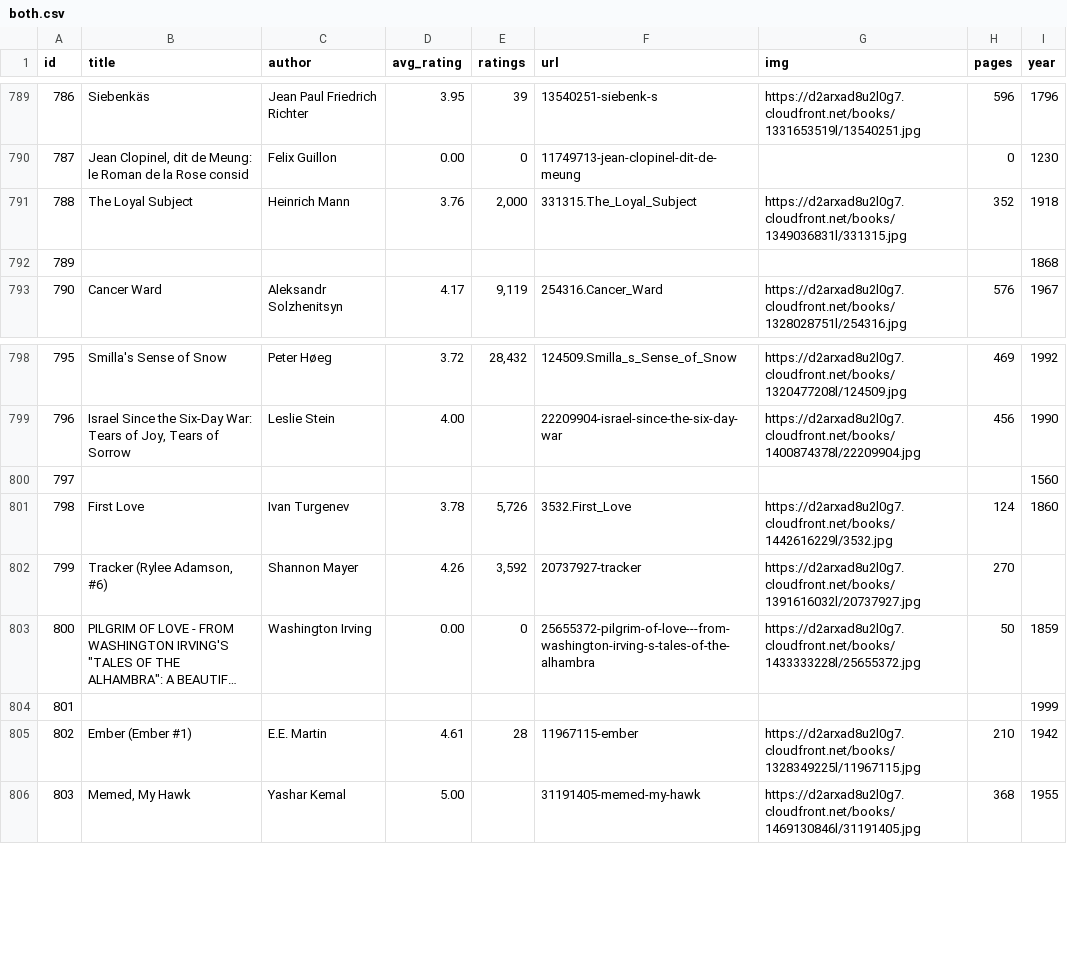
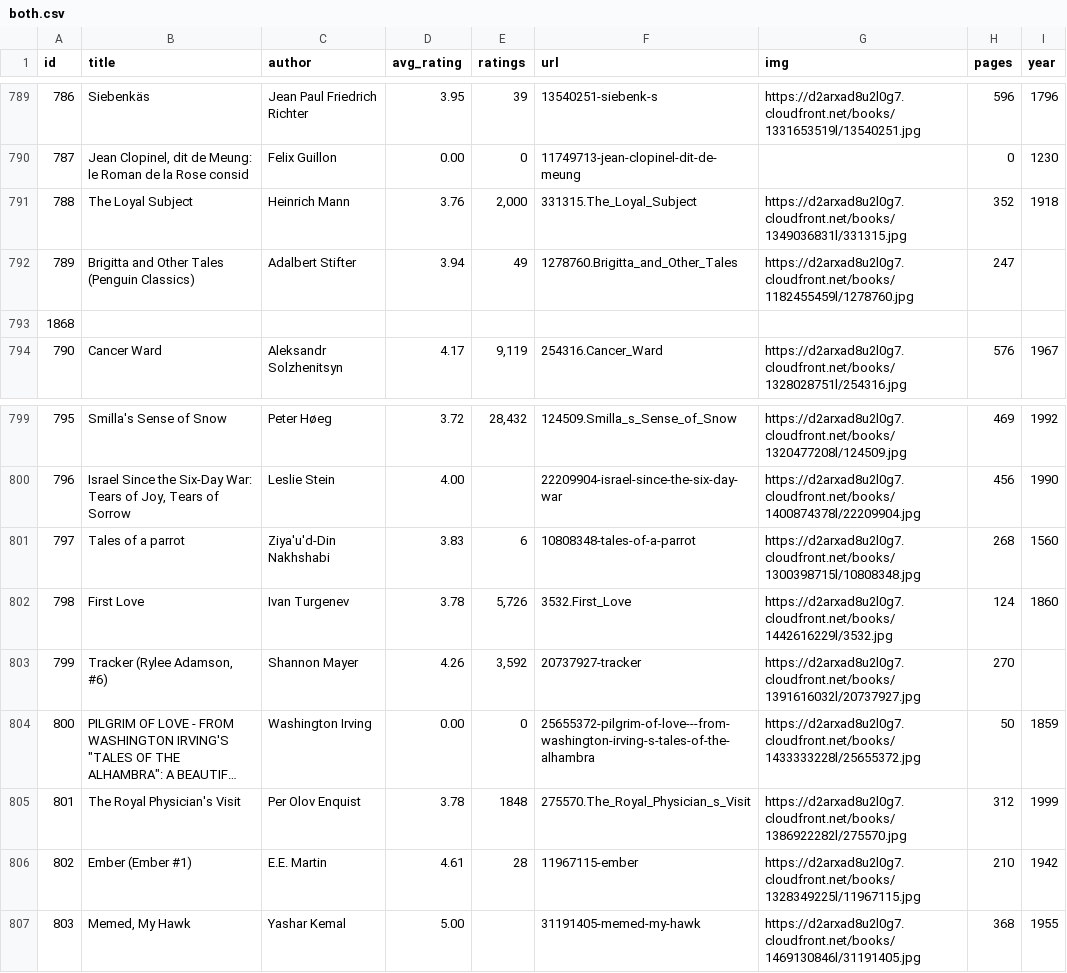
Before and after one commit to elneto/books2, a CSV file: public/both.csv, drawn as a sheet; only a part is shown, gaps mark what is left out; long unchanged cells end in …; removed rows and columns are numbered as before the commit, all else as after; the diff names each change by its address in the sheet, - before the commit and + after, or states it on an @@ line.

```diff
--- a/public/both.csv
+++ b/public/both.csv
+row 792: 789 | Brigitta and Other Tales (Penguin Classics) | Adalbert Stifter | 3.94 | 49 | 1278760.Brigitta_and_Other_Tales | https://d2arxad8u2l0g7.cloudfront.net/books/1182455459l/1278760.jpg | 247
@@ column A (id) renumbered in row 793 @@
-I793 (year): 1868
+I793 (year): (empty)
-row 800: 797 |  |  |  |  |  |  |  | 1560
+row 801: 797 | Tales of a parrot | Ziya'u'd-Din Nakhshabi | 3.83 | 6 | 10808348-tales-of-a-parrot | https://d2arxad8u2l0g7.cloudfront.net/books/1300398715l/10808348.jpg | 268 | 1560
-row 804: 801 |  |  |  |  |  |  |  | 1999
+row 805: 801 | The Royal Physician's Visit | Per Olov Enquist | 3.78 | 1848 | 275570.The_Royal_Physician_s_Visit | https://d2arxad8u2l0g7.cloudfront.net/books/1386922282l/275570.jpg | 312 | 1999
```
Also changed, not shown: 1 other file.
